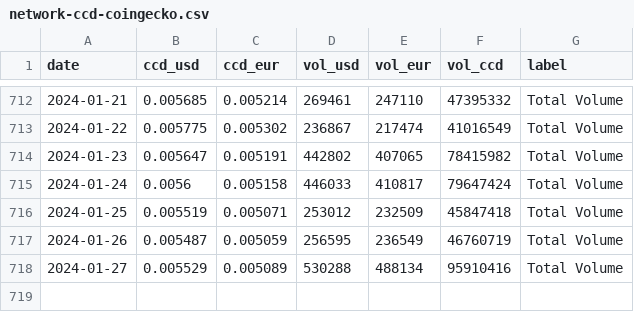
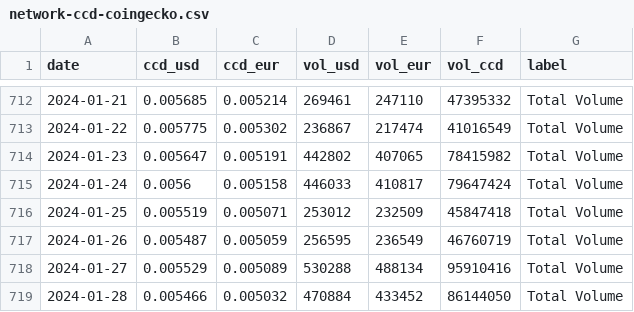
Before and after one commit to sderuiter/concordium-network-statistics, a CSV file: network-ccd-coingecko.csv, drawn as a sheet; only a part is shown, gaps mark what is left out; the diff names each change by its address in the sheet, - before the commit and + after, or states it on an @@ line.

```diff
--- a/network-ccd-coingecko.csv
+++ b/network-ccd-coingecko.csv
+row 719: 2024-01-28 | 0.005466 | 0.005032 | 470884 | 433452 | 86144050 | Total Volume
```
Also changed, not shown: network-ccd-classified-pools.csv, network-ccd-classified.csv, 25 other files.
